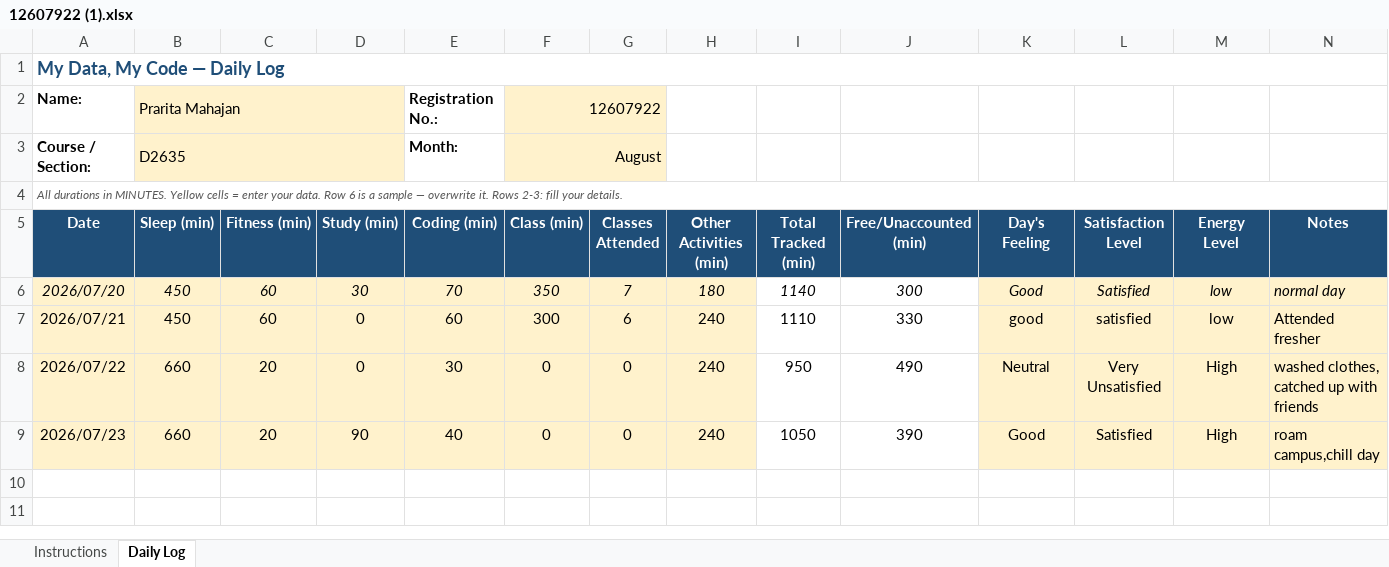
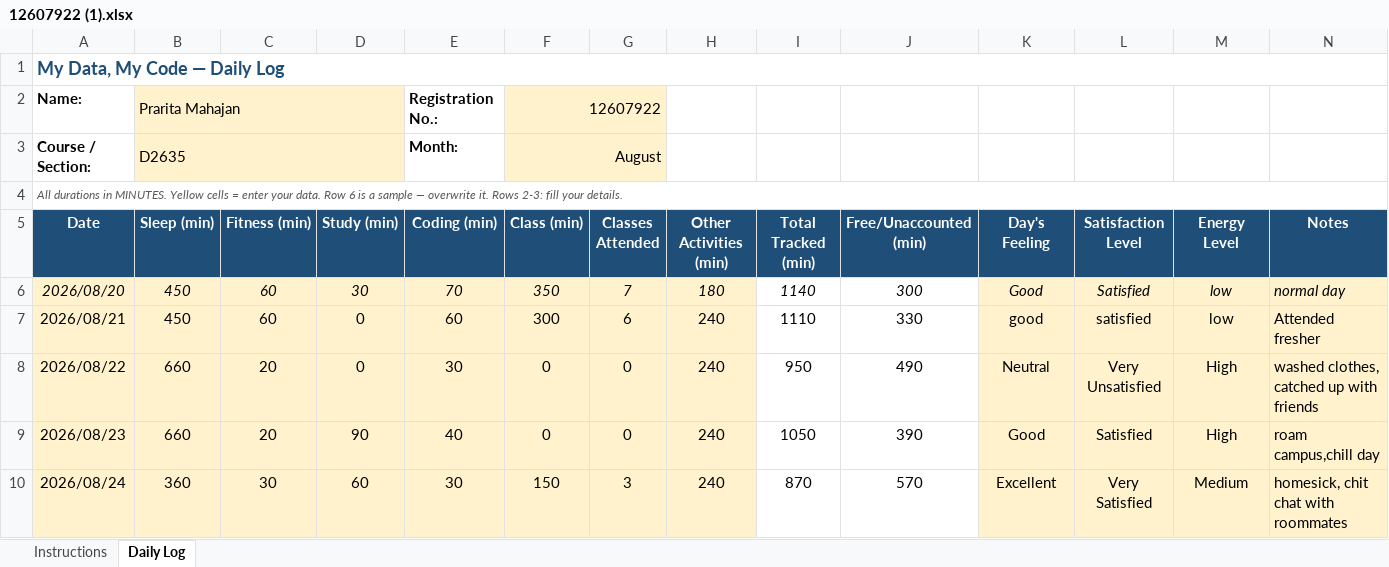
Before and after one commit to praritamahajan-dot/CAP776, an Excel workbook: 12607922 (1).xlsx, sheet Daily Log, drawn as a sheet; values as stored, in another font and other column widths than the file's, no borders; conditional formats not drawn; the diff names each change by its address in the sheet, - before the commit and + after, or states it on an @@ line.

Commit message:
Add files via upload

```diff
--- a/12607922 (1).xlsx (sheet Daily Log)
+++ b/12607922 (1).xlsx (sheet Daily Log)
-A6 (Date): 2026/07/20
+A6 (Date): 2026/08/20
-A7 (Date): 2026/07/21
+A7 (Date): 2026/08/21
-A8 (Date): 2026/07/22
+A8 (Date): 2026/08/22
-A9 (Date): 2026/07/23
+A9 (Date): 2026/08/23
+row 10: 2026/08/24 | 360 | 30 | 60 | 30 | 150 | 3 | 240 | 870 | 570 | Excellent | Very Satisfied | Medium | homesick, chit chat with roommates
```
